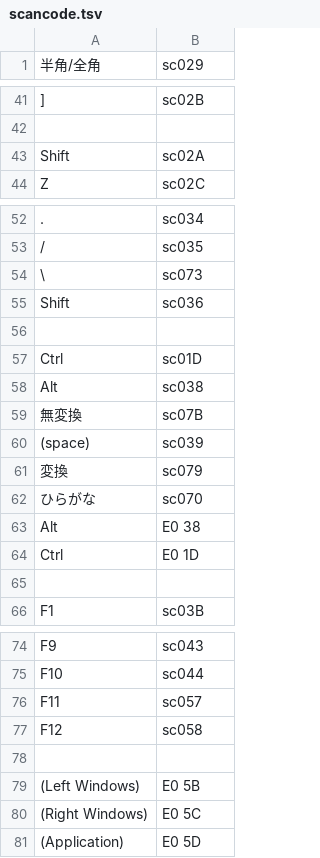
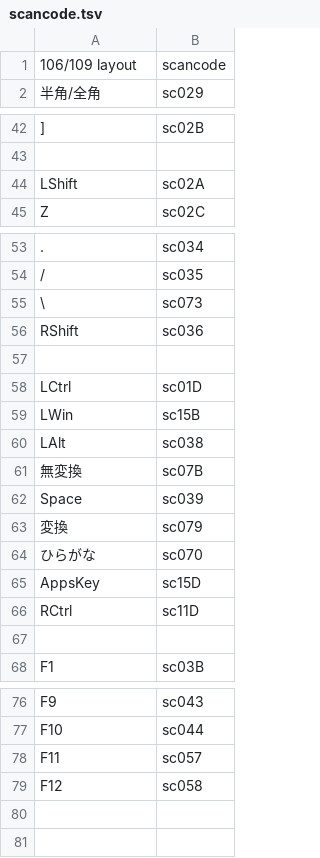
Before and after one commit to Mijadaj/UniSlav, a TSV file: src/scancode.tsv, drawn as a sheet; only a part is shown, gaps mark what is left out; removed rows and columns are numbered as before the commit, all else as after; the diff names each change by its address in the sheet, - before the commit and + after, or states it on an @@ line.

```diff
--- a/src/scancode.tsv
+++ b/src/scancode.tsv
+row 1: 106/109 layout | scancode
-A44: Shift
+A44: LShift
-A56: Shift
+A56: RShift
-A58: Ctrl
+A58: LCtrl
+row 59: LWin | sc15B
-A60: Alt
+A60: LAlt
-A62: (space)
+A62: Space
-row 63: Alt | E0 38
-row 64: Ctrl | E0 1D
+row 65: AppsKey | sc15D
+row 66: RCtrl | sc11D
-row 78: (empty)
-row 79: (Left Windows) | E0 5B
-row 80: (Right Windows) | E0 5C
-row 81: (Application) | E0 5D
```
Also changed, not shown: 10 other files.
